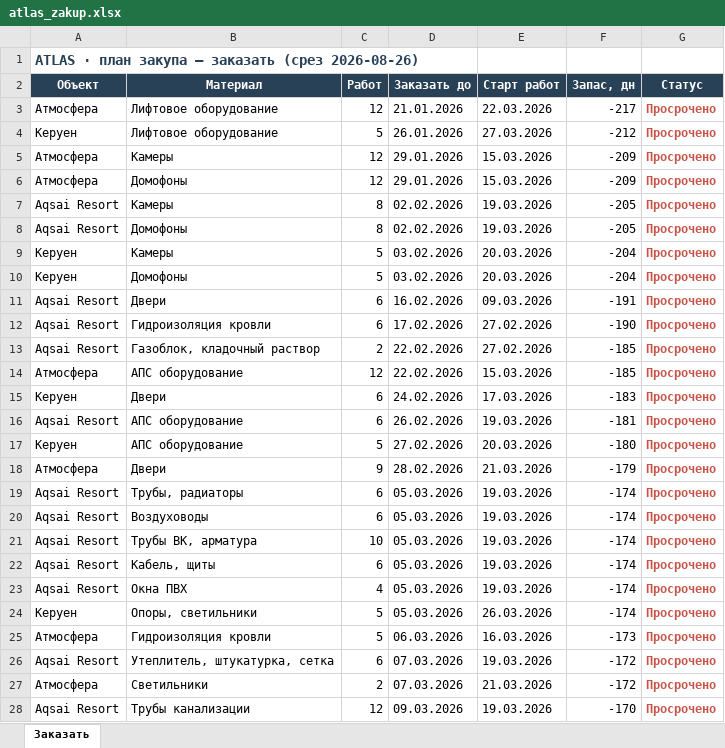
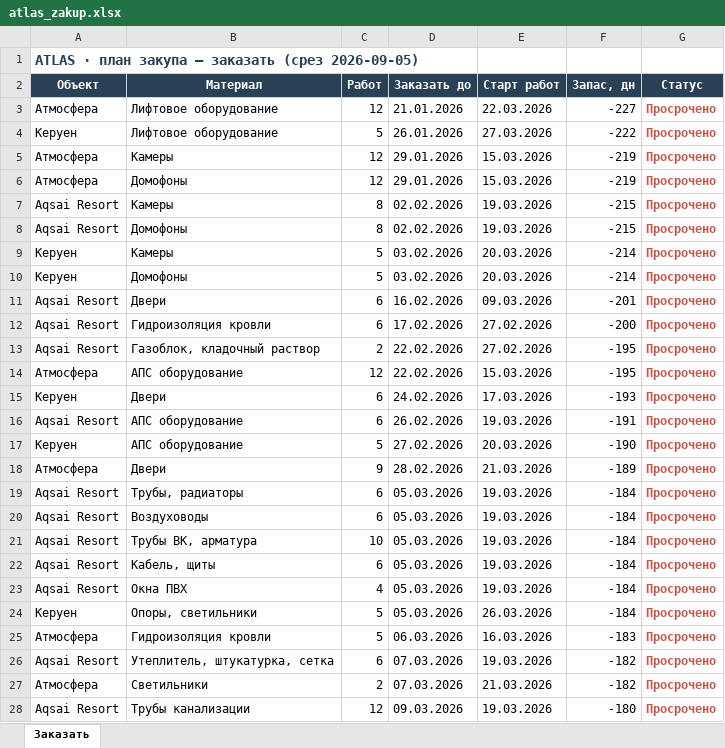
Before and after one commit to dakeshisan/muraplan-mockup, an Excel workbook: supply/data/atlas_zakup.xlsx, sheet Заказать, drawn as a sheet; only a part is shown; values as stored, in another font and other column widths than the file's, no borders; the diff covers the shown part only; the diff names each change by its address in the sheet, - before the commit and + after, or states it on an @@ line.

```diff
--- a/supply/data/atlas_zakup.xlsx (sheet Заказать)
+++ b/supply/data/atlas_zakup.xlsx (sheet Заказать)
-A1 (Объект): …заказать (срез 2026-08-26)
+A1 (Объект): …заказать (срез 2026-09-05)
-F3 (Запас, дн): -217
+F3 (Запас, дн): -227
-F4 (Запас, дн): -212
+F4 (Запас, дн): -222
-F5:F6 (Запас, дн): -209
+F5:F6 (Запас, дн): -219
-F7:F8 (Запас, дн): -205
+F7:F8 (Запас, дн): -215
-F9:F10 (Запас, дн): -204
+F9:F10 (Запас, дн): -214
-F11 (Запас, дн): -191
+F11 (Запас, дн): -201
-F12 (Запас, дн): -190
+F12 (Запас, дн): -200
-F13:F14 (Запас, дн): -185
+F13:F14 (Запас, дн): -195
-F15 (Запас, дн): -183
+F15 (Запас, дн): -193
-F16 (Запас, дн): -181
+F16 (Запас, дн): -191
-F17 (Запас, дн): -180
+F17 (Запас, дн): -190
-F18 (Запас, дн): -179
+F18 (Запас, дн): -189
-F19:F24 (Запас, дн): -174
+F19:F24 (Запас, дн): -184
-F25 (Запас, дн): -173
+F25 (Запас, дн): -183
-F26:F27 (Запас, дн): -172
+F26:F27 (Запас, дн): -182
-F28 (Запас, дн): -170
+F28 (Запас, дн): -180
```
Also changed, not shown: 35 edited cells elsewhere in this sheet, 11 other files.
